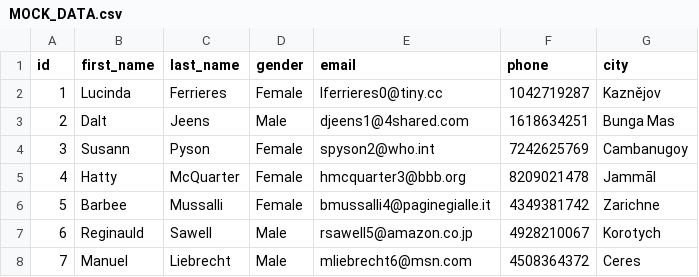
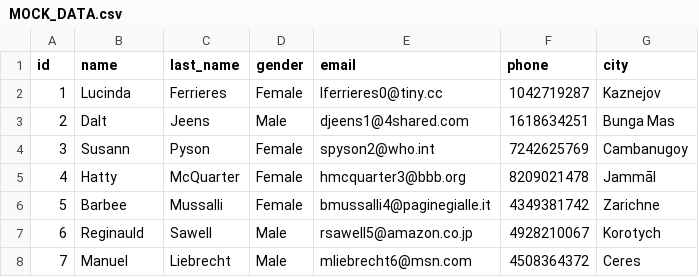
Before and after one commit to vinod-kayartaya/target-python-june-2024-2, a CSV file: examples/MOCK_DATA.csv, drawn as a sheet; only a part is shown.

```diff
--- a/examples/MOCK_DATA.csv
+++ b/examples/MOCK_DATA.csv
@@ -1,3 +1,3 @@
-id,first_name,last_name,gender,email,phone,city
-1,Lucinda,Ferrieres,Female,lferrieres0@tiny.cc,1042719287,Kaznějov
+id,name,last_name,gender,email,phone,city
+1,Lucinda,Ferrieres,Female,lferrieres0@tiny.cc,1042719287,Kaznejov
 2,Dalt,Jeens,Male,djeens1@4shared.com,1618634251,Bunga Mas
```
Also changed, not shown: 2 other files.
